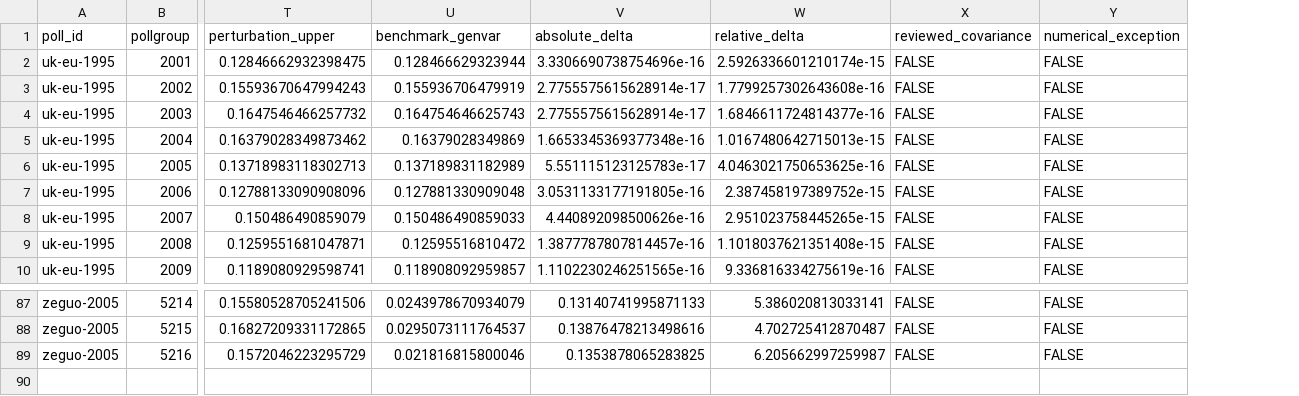
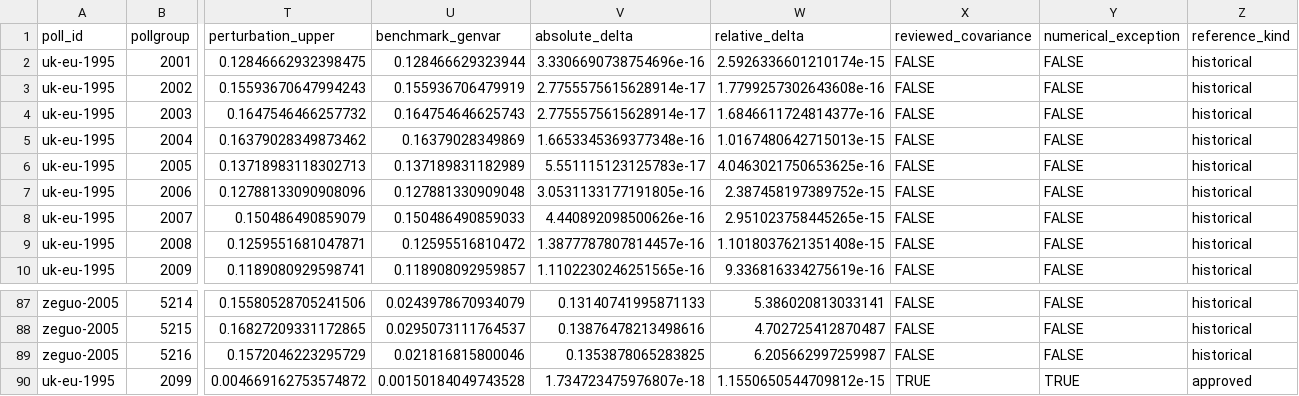
Before and after one commit to soodoku/dp-data, a CSV file: audit/polardata_covariances.csv, drawn as a sheet; only a part is shown, gaps mark what is left out; rows hold the shown columns only; the diff names each change by its address in the sheet, - before the commit and + after, or states it on an @@ line.

Commit message:
Verify corrected UK-EU singular covariance across platforms

```diff
--- a/audit/polardata_covariances.csv
+++ b/audit/polardata_covariances.csv
+column Z (reference_kind), rows 2-10: all historical; rows 87-89: all historical
+row 90: uk-eu-1995 | 2099 | 0.004669162753574872 | 0.00150184049743528 | 1.734723475976807e-18 | 1.1550650544709812e-15 | TRUE | TRUE | approved
```
Also changed, not shown: metadata/polardata_reviewed_covariances.csv, 6 other files.
